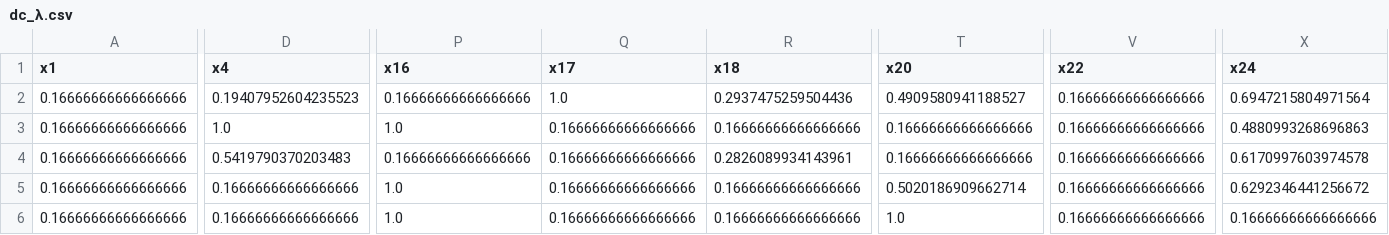
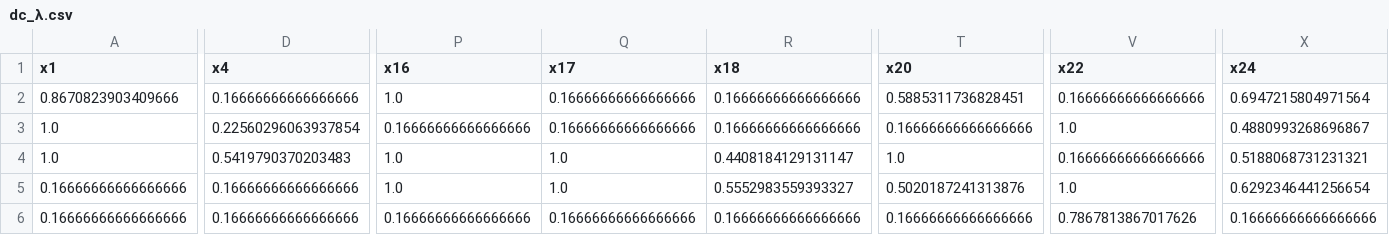
Before and after one commit to Divas1234/datacentra_unitcommitment, a CSV file: output/data_centra/dc_λ.csv, drawn as a sheet; only a part is shown, gaps mark what is left out; the diff covers the shown part only; the diff names each change by its address in the sheet, - before the commit and + after, or states it on an @@ line.

```diff
--- a/output/data_centra/dc_λ.csv
+++ b/output/data_centra/dc_λ.csv
-A2 (x1): 0.16666666666666666
+A2 (x1): 0.8670823903409666
-D2 (x4): 0.19407952604235523
+D2 (x4): 0.16666666666666666
-P2 (x16): 0.16666666666666666
+P2 (x16): 1.0
-Q2 (x17): 1.0
+Q2 (x17): 0.16666666666666666
-R2 (x18): 0.2937475259504436
+R2 (x18): 0.16666666666666666
-T2 (x20): 0.4909580941188527
+T2 (x20): 0.5885311736828451
-A3:A4 (x1): 0.16666666666666666
+A3:A4 (x1): 1.0
-D3 (x4): 1.0
+D3 (x4): 0.22560296063937854
-P3 (x16): 1.0
+P3 (x16): 0.16666666666666666
-V3 (x22): 0.16666666666666666
+V3 (x22): 1.0
-X3 (x24): 0.4880993268696863
+X3 (x24): 0.4880993268696867
-P4 (x16): 0.16666666666666666
+P4 (x16): 1.0
-Q4:Q5 (x17): 0.16666666666666666
+Q4:Q5 (x17): 1.0
-R4 (x18): 0.2826089934143961
+R4 (x18): 0.4408184129131147
-T4 (x20): 0.16666666666666666
+T4 (x20): 1.0
-X4 (x24): 0.6170997603974578
+X4 (x24): 0.5188068731231321
-R5 (x18): 0.16666666666666666
+R5 (x18): 0.5552983559393327
-T5 (x20): 0.5020186909662714
+T5 (x20): 0.5020187241313876
-V5 (x22): 0.16666666666666666
+V5 (x22): 1.0
-X5 (x24): 0.6292346441256672
+X5 (x24): 0.6292346441256654
-P6 (x16): 1.0
+P6 (x16): 0.16666666666666666
-T6 (x20): 1.0
+T6 (x20): 0.16666666666666666
-V6 (x22): 0.16666666666666666
+V6 (x22): 0.7867813867017626
```
Also changed, not shown: 25 edited cells elsewhere in this file, output/data_centra/dc_debug_tasks_1.csv, output/data_centra/dc_debug_tasks_2.csv, 30 other files.
